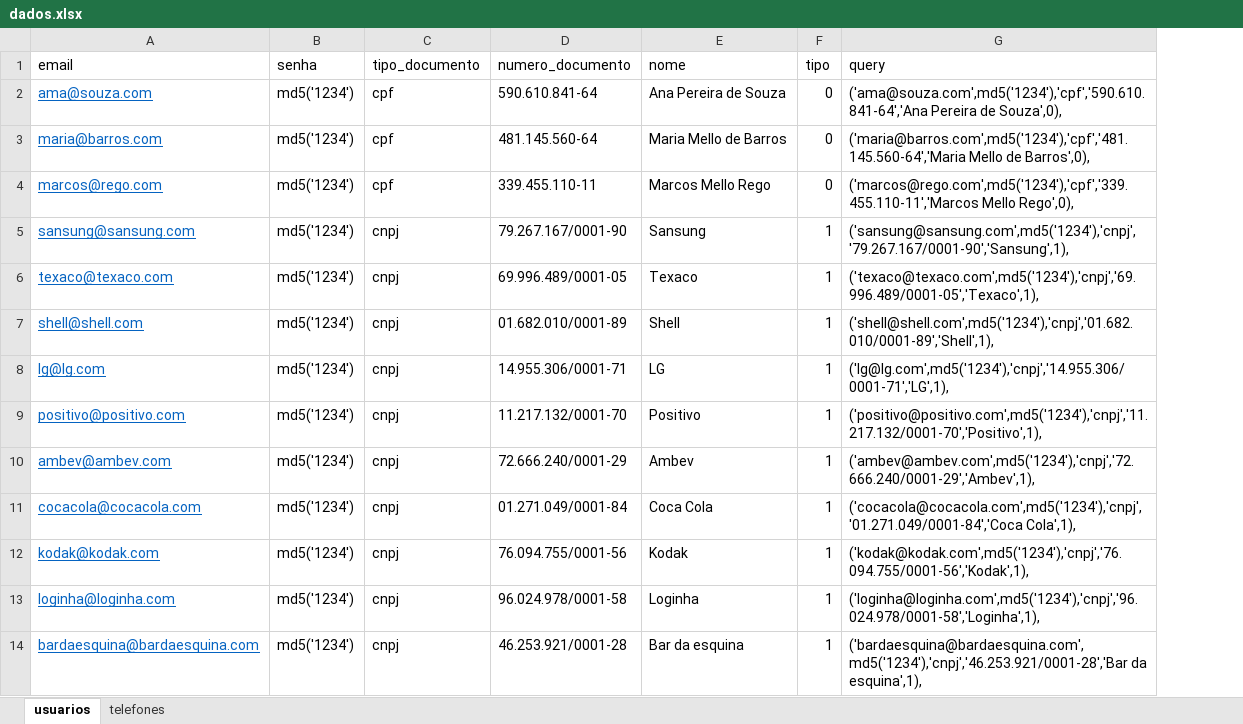
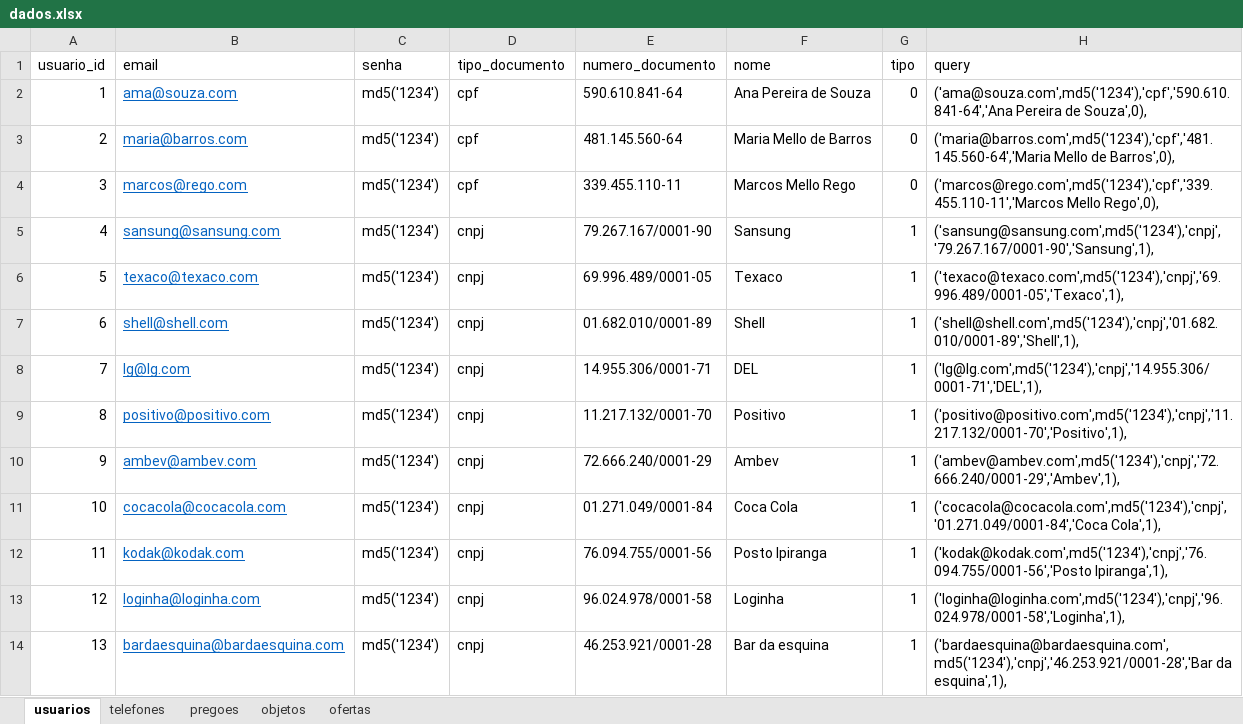
Before and after one commit to wellifabio/senai2022, an Excel workbook: 2des/projetos/pregoes/docs/bd/dados.xlsx, sheet usuarios, drawn as a sheet; only a part is shown; values as stored, in another font and other column widths than the file's, no borders; addresses are those after the commit; the diff names each change by its address in the sheet, - before the commit and + after, or states it on an @@ line.

Commit message:
pregoes

```diff
--- a/2des/projetos/pregoes/docs/bd/dados.xlsx (sheet usuarios)
+++ b/2des/projetos/pregoes/docs/bd/dados.xlsx (sheet usuarios)
+sheet tab: pregoes
+sheet tab: objetos
+sheet tab: ofertas
+column A (usuario_id), rows 2-14: 1 | 2 | 3 | 4 | 5 | 6 | 7 | 8 | 9 | 10 | 11 | 12 | 13
-F8 (nome): LG
+F8 (nome): DEL
-H8 (query): ('lg@lg.com',md5('1234'),'cnpj','14.955.306/0001-71','LG',1),
+H8 (query): ('lg@lg.com',md5('1234'),'cnpj','14.955.306/0001-71','DEL',1),
-F12 (nome): Kodak
+F12 (nome): Posto Ipiranga
-H12 (query): ('kodak@kodak.com',md5('1234'),'cnpj','76.094.755/0001-56','Kodak',1),
+H12 (query): ('kodak@kodak.com',md5('1234'),'cnpj','76.094.755/0001-56','Posto Ipiranga',1),
```
Also changed, not shown: formulas that keep their value, 1des/chamada.xlsx, 1 other file.
